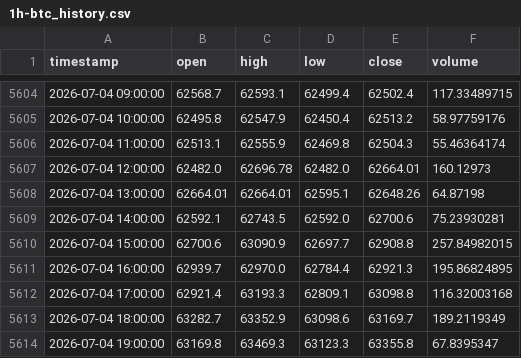
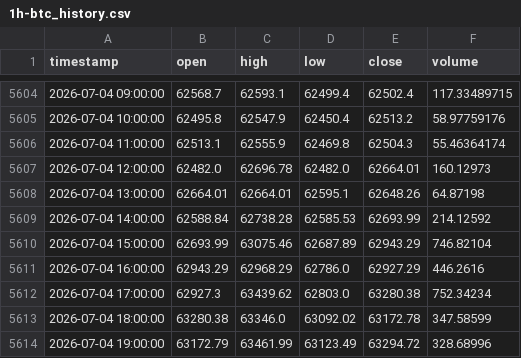
Before and after one commit to shabanvahid0101/trade, a CSV file: dataset/1h-btc_history.csv, drawn as a sheet; only a part is shown, gaps mark what is left out; the diff covers the shown part only.

```diff
--- a/dataset/1h-btc_history.csv
+++ b/dataset/1h-btc_history.csv
@@ -5608,7 +5608,7 @@ timestamp,open,high,low,close,volume
 2026-07-04 13:00:00,62664.01,62664.01,62595.1,62648.26,64.87198
-2026-07-04 14:00:00,62592.1,62743.5,62592.0,62700.6,75.23930281
-2026-07-04 15:00:00,62700.6,63090.9,62697.7,62908.8,257.84982015
-2026-07-04 16:00:00,62939.7,62970.0,62784.4,62921.3,195.86824895
-2026-07-04 17:00:00,62921.4,63193.3,62809.1,63098.8,116.32003168
-2026-07-04 18:00:00,63282.7,63352.9,63098.6,63169.7,189.2119349
-2026-07-04 19:00:00,63169.8,63469.3,63123.3,63355.8,67.8395347
+2026-07-04 14:00:00,62588.84,62738.28,62585.53,62693.99,214.12592
+2026-07-04 15:00:00,62693.99,63075.46,62687.89,62943.29,746.82104
+2026-07-04 16:00:00,62943.29,62968.29,62786.0,62927.29,446.2616
+2026-07-04 17:00:00,62927.3,63439.62,62803.0,63280.38,752.34234
+2026-07-04 18:00:00,63280.38,63346.0,63092.02,63172.78,347.58599
+2026-07-04 19:00:00,63172.79,63461.99,63123.49,63294.72,328.68996
```
Also changed, not shown: 3 added rows and 75 edited cells elsewhere in this file, dataset/1h-btc_fundamentals.csv, 4 other files.
